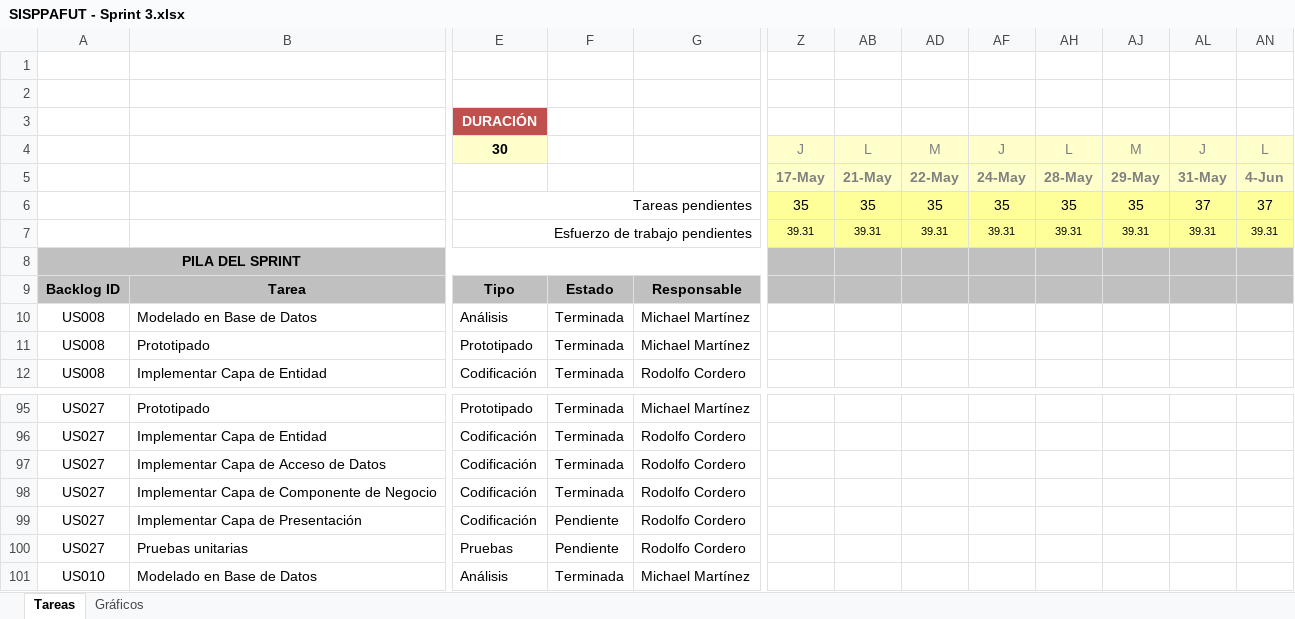
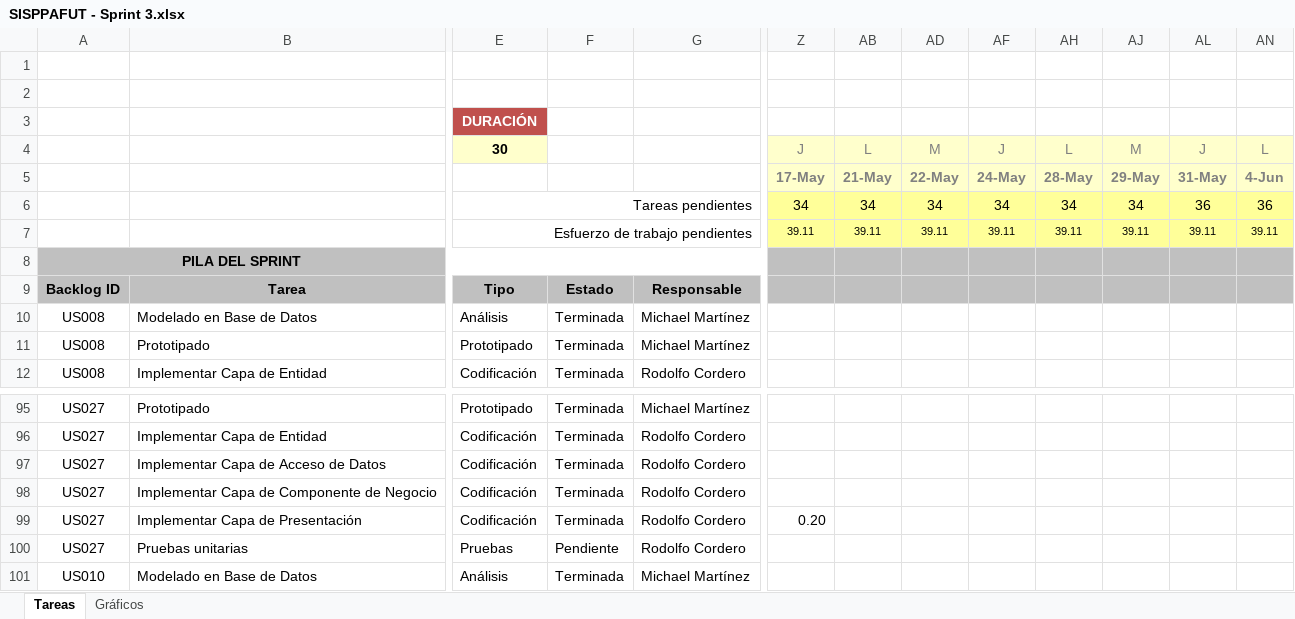
Before and after one commit to lokocharry/sisppafut, an Excel workbook: Documentos/SISPPAFUT - Sprint 3.xlsx, sheet Tareas, drawn as a sheet; only a part is shown, gaps mark what is left out; values as stored, in another font and other column widths than the file's, no borders; conditional formats not drawn; the diff names each change by its address in the sheet, - before the commit and + after, or states it on an @@ line.

```diff
--- a/Documentos/SISPPAFUT - Sprint 3.xlsx (sheet Tareas)
+++ b/Documentos/SISPPAFUT - Sprint 3.xlsx (sheet Tareas)
-Z6: 35
+Z6: 34
-AB6: 35
+AB6: 34
-AD6: 35
+AD6: 34
-AF6: 35
+AF6: 34
-AH6: 35
+AH6: 34
-AJ6: 35
+AJ6: 34
-AL6: 37
+AL6: 36
-AN6: 37
+AN6: 36
-Z7: 39.31
+Z7: 39.11
-AB7: 39.31
+AB7: 39.11
-AD7: 39.31
+AD7: 39.11
-AF7: 39.31
+AF7: 39.11
-AH7: 39.31
+AH7: 39.11
-AJ7: 39.31
+AJ7: 39.11
-AL7: 39.31
+AL7: 39.11
-AN7: 39.31
+AN7: 39.11
-F99: Pendiente
+F99: Terminada
-Z99: (empty)
+Z99: 0.20
```
Also changed, not shown: sheet Gráficos, hidden cells, charts or pictures, 4 other files.
